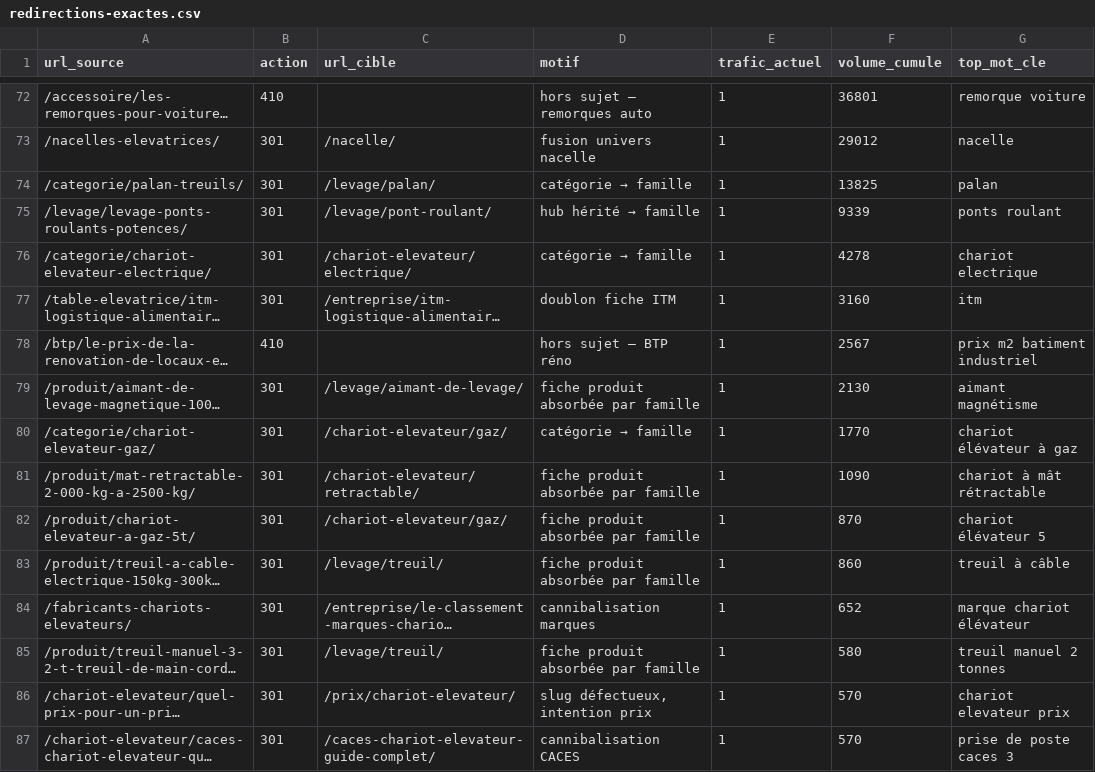
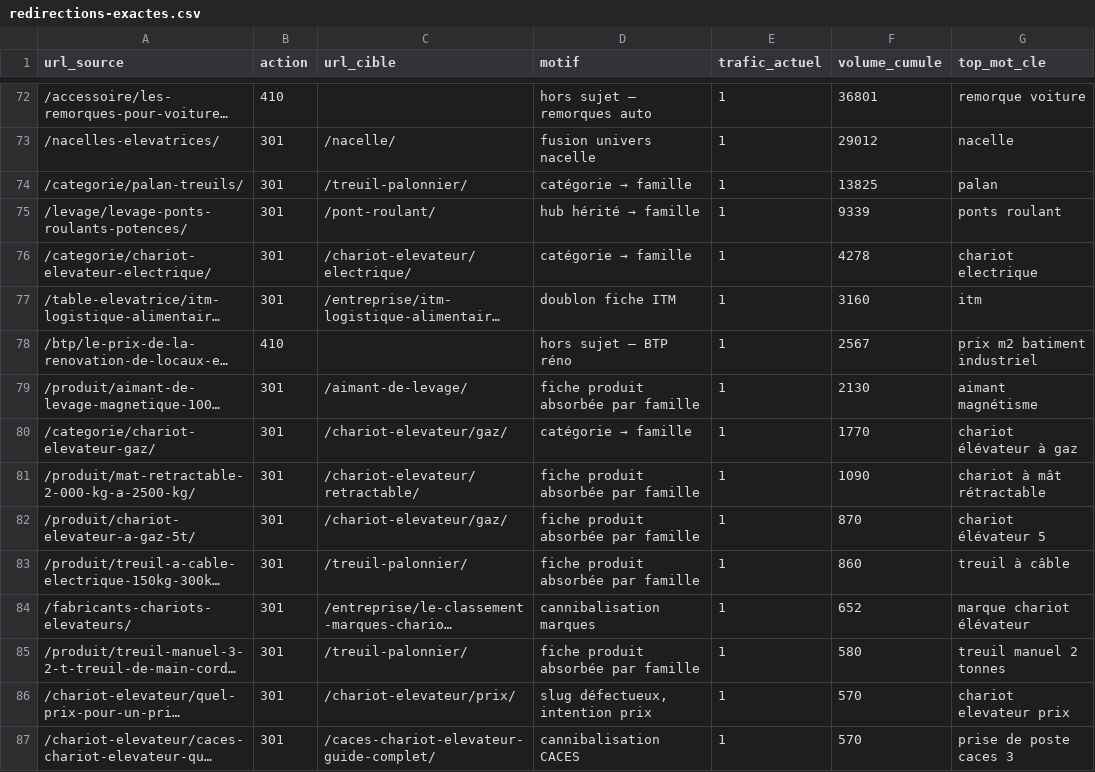
Before and after one commit to Antho-352/infoweb-manutention, a CSV file: data/redirections-exactes.csv, drawn as a sheet; only a part is shown, gaps mark what is left out; long unchanged cells end in …; the diff covers the shown part only; the diff names each change by its address in the sheet, - before the commit and + after, or states it on an @@ line.

```diff
--- a/data/redirections-exactes.csv
+++ b/data/redirections-exactes.csv
-C74 (url_cible): /levage/palan/
+C74 (url_cible): /treuil-palonnier/
-C75 (url_cible): /levage/pont-roulant/
+C75 (url_cible): /pont-roulant/
-C79 (url_cible): /levage/aimant-de-levage/
+C79 (url_cible): /aimant-de-levage/
-C83 (url_cible): /levage/treuil/
+C83 (url_cible): /treuil-palonnier/
-C85 (url_cible): /levage/treuil/
+C85 (url_cible): /treuil-palonnier/
-C86 (url_cible): /prix/chariot-elevateur/
+C86 (url_cible): /chariot-elevateur/prix/
```
Also changed, not shown: 39 edited cells elsewhere in this file, 4 other files.
